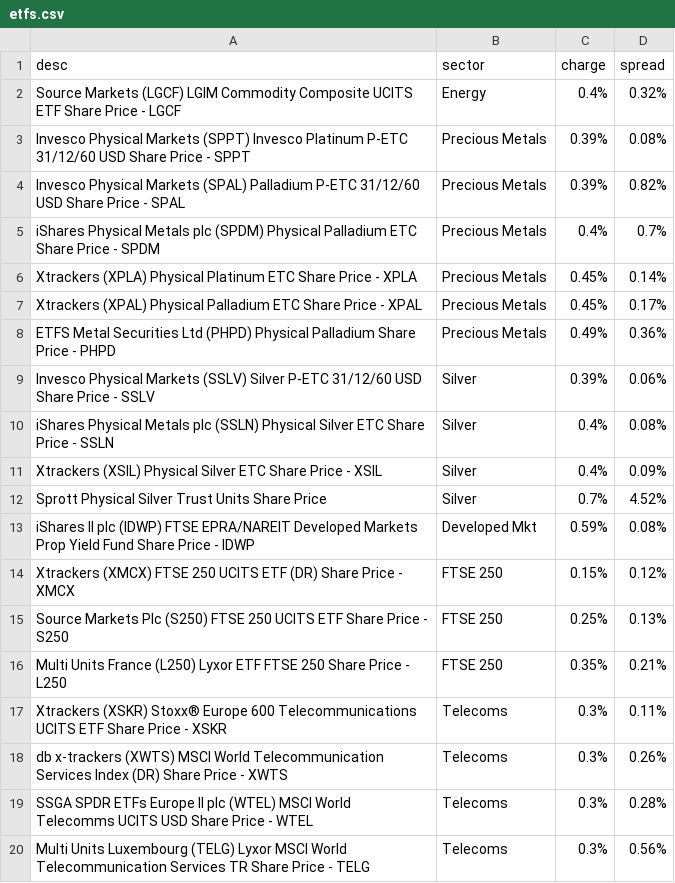
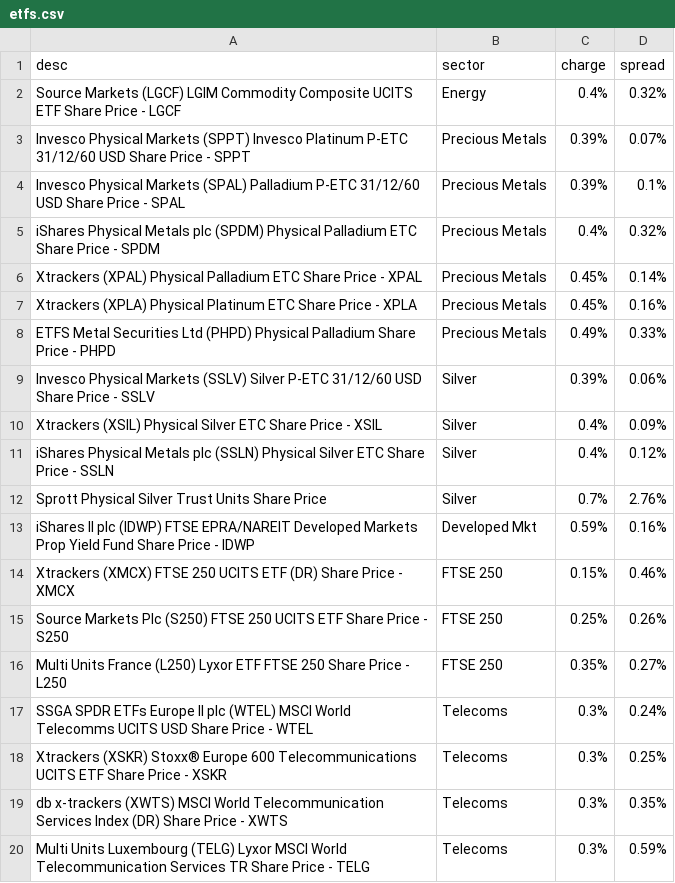
Before and after one commit to KqSMea8/picker, a CSV file: etfs.csv, drawn as a sheet.

```diff
--- a/etfs.csv
+++ b/etfs.csv
@@ -2,19 +2,19 @@ desc,sector,charge,spread
 Source Markets (LGCF) LGIM Commodity Composite UCITS ETF Share Price - LGCF, Energy,0.4%,0.32%
-Invesco Physical Markets (SPPT) Invesco Platinum P-ETC 31/12/60 USD Share Price - SPPT, Precious Metals,0.39%,0.08%
-Invesco Physical Markets (SPAL) Palladium P-ETC 31/12/60 USD Share Price - SPAL, Precious Metals,0.39%,0.82%
-iShares Physical Metals plc (SPDM) Physical Palladium ETC Share Price - SPDM, Precious Metals,0.4%,0.7%
-Xtrackers (XPLA) Physical Platinum ETC Share Price - XPLA, Precious Metals,0.45%,0.14%
-Xtrackers (XPAL) Physical Palladium ETC Share Price - XPAL, Precious Metals,0.45%,0.17%
-ETFS Metal Securities Ltd (PHPD) Physical Palladium Share Price - PHPD, Precious Metals,0.49%,0.36%
+Invesco Physical Markets (SPPT) Invesco Platinum P-ETC 31/12/60 USD Share Price - SPPT, Precious Metals,0.39%,0.07%
+Invesco Physical Markets (SPAL) Palladium P-ETC 31/12/60 USD Share Price - SPAL, Precious Metals,0.39%,0.1%
+iShares Physical Metals plc (SPDM) Physical Palladium ETC Share Price - SPDM, Precious Metals,0.4%,0.32%
+Xtrackers (XPAL) Physical Palladium ETC Share Price - XPAL, Precious Metals,0.45%,0.14%
+Xtrackers (XPLA) Physical Platinum ETC Share Price - XPLA, Precious Metals,0.45%,0.16%
+ETFS Metal Securities Ltd (PHPD) Physical Palladium Share Price - PHPD, Precious Metals,0.49%,0.33%
 Invesco Physical Markets (SSLV) Silver P-ETC 31/12/60 USD Share Price - SSLV, Silver,0.39%,0.06%
-iShares Physical Metals plc (SSLN) Physical Silver ETC Share Price - SSLN, Silver,0.4%,0.08%
 Xtrackers (XSIL) Physical Silver ETC Share Price - XSIL, Silver,0.4%,0.09%
-Sprott Physical Silver Trust Units Share Price, Silver,0.7%,4.52%
-iShares II plc (IDWP) FTSE EPRA/NAREIT Developed Markets Prop Yield Fund Share Price - IDWP, Developed Mkt,0.59%,0.08%
-Xtrackers (XMCX) FTSE 250 UCITS ETF (DR) Share Price - XMCX, FTSE 250,0.15%,0.12%
-Source Markets Plc (S250) FTSE 250 UCITS ETF Share Price - S250, FTSE 250,0.25%,0.13%
-Multi Units France (L250) Lyxor ETF FTSE 250 Share Price - L250, FTSE 250,0.35%,0.21%
-Xtrackers (XSKR) Stoxx® Europe 600 Telecommunications UCITS ETF Share Price - XSKR, Telecoms,0.3%,0.11%
-db x-trackers (XWTS) MSCI World Telecommunication Services Index (DR) Share Price - XWTS, Telecoms,0.3%,0.26%
-SSGA SPDR ETFs Europe II plc (WTEL) MSCI World Telecomms UCITS USD Share Price - WTEL, Telecoms,0.3%,0.28%
-Multi Units Luxembourg (TELG) Lyxor MSCI World Telecommunication Services TR Share Price - TELG, Telecoms,0.3%,0.56%
+iShares Physical Metals plc (SSLN) Physical Silver ETC Share Price - SSLN, Silver,0.4%,0.12%
+Sprott Physical Silver Trust Units Share Price, Silver,0.7%,2.76%
+iShares II plc (IDWP) FTSE EPRA/NAREIT Developed Markets Prop Yield Fund Share Price - IDWP, Developed Mkt,0.59%,0.16%
+Xtrackers (XMCX) FTSE 250 UCITS ETF (DR) Share Price - XMCX, FTSE 250,0.15%,0.46%
+Source Markets Plc (S250) FTSE 250 UCITS ETF Share Price - S250, FTSE 250,0.25%,0.26%
+Multi Units France (L250) Lyxor ETF FTSE 250 Share Price - L250, FTSE 250,0.35%,0.27%
+SSGA SPDR ETFs Europe II plc (WTEL) MSCI World Telecomms UCITS USD Share Price - WTEL, Telecoms,0.3%,0.24%
+Xtrackers (XSKR) Stoxx® Europe 600 Telecommunications UCITS ETF Share Price - XSKR, Telecoms,0.3%,0.25%
+db x-trackers (XWTS) MSCI World Telecommunication Services Index (DR) Share Price - XWTS, Telecoms,0.3%,0.35%
+Multi Units Luxembourg (TELG) Lyxor MSCI World Telecommunication Services TR Share Price - TELG, Telecoms,0.3%,0.59%
```
Also changed, not shown: etf_details.csv, invtrust_details.csv, 4 other files.
